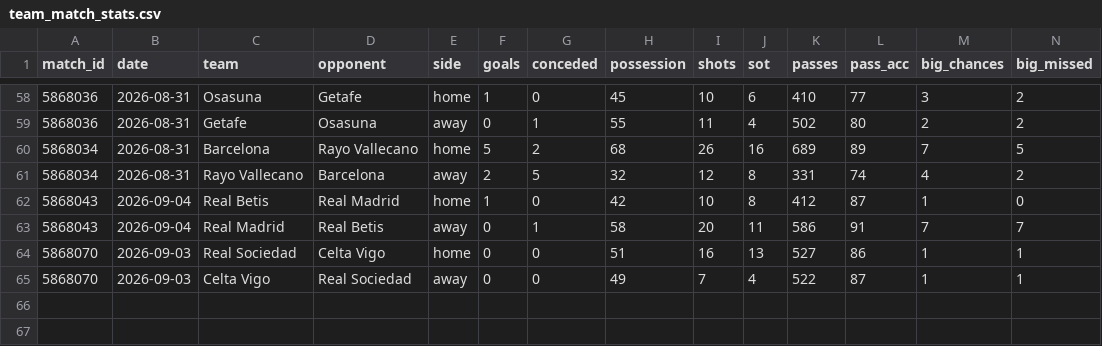
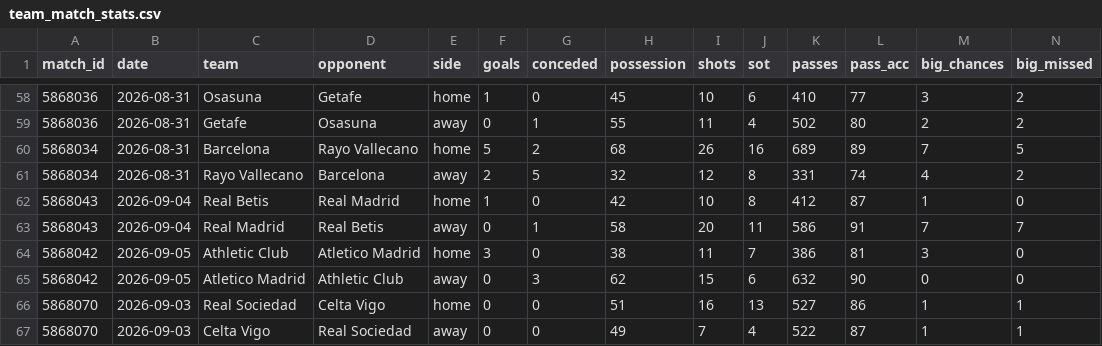
Before and after one commit to RShiri/XLALIGA, a CSV file: laliga_dashboard/database/team_match_stats.csv, drawn as a sheet; only a part is shown, gaps mark what is left out; rows hold the shown columns only; the diff names each change by its address in the sheet, - before the commit and + after, or states it on an @@ line.

```diff
--- a/laliga_dashboard/database/team_match_stats.csv
+++ b/laliga_dashboard/database/team_match_stats.csv
+row 64: 5868042 | 2026-09-05 | Athletic Club | Atletico Madrid | home | 3 | 0 | 38 | 11 | 7 | 386 | 81 | 3 | 0
+row 65: 5868042 | 2026-09-05 | Atletico Madrid | Athletic Club | away | 0 | 3 | 62 | 15 | 6 | 632 | 90 | 0 | 0
```
Also changed, not shown: laliga_dashboard/database/results.csv, laliga_dashboard/database/standings.csv, 16 other files.
